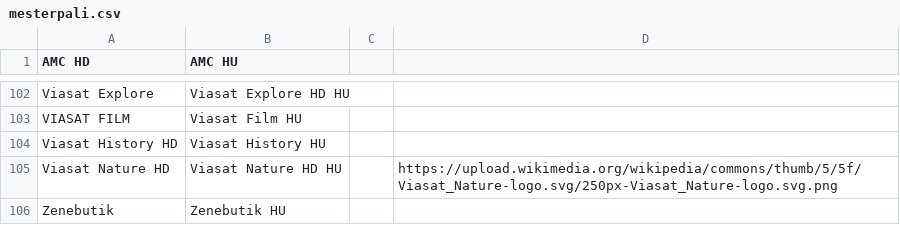
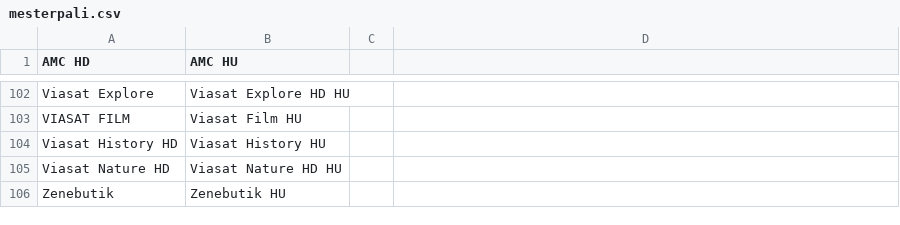
Before and after one commit to dobrosi/xmltv, a CSV file: mapper/mesterpali.csv, drawn as a sheet; only a part is shown, gaps mark what is left out.

Commit message:
viasat nature logo deleted

```diff
--- a/mapper/mesterpali.csv
+++ b/mapper/mesterpali.csv
@@ -104,3 +104,3 @@ VIASAT FILM,Viasat Film HU
 Viasat History HD,Viasat History HU
-Viasat Nature HD,Viasat Nature HD HU,,https://upload.wikimedia.org/wikipedia/commons/thumb/5/5f/Viasat_Nature-logo.svg/250px-Viasat_Nature-logo.svg.png
+Viasat Nature HD,Viasat Nature HD HU
 Zenebutik,Zenebutik HU
```
